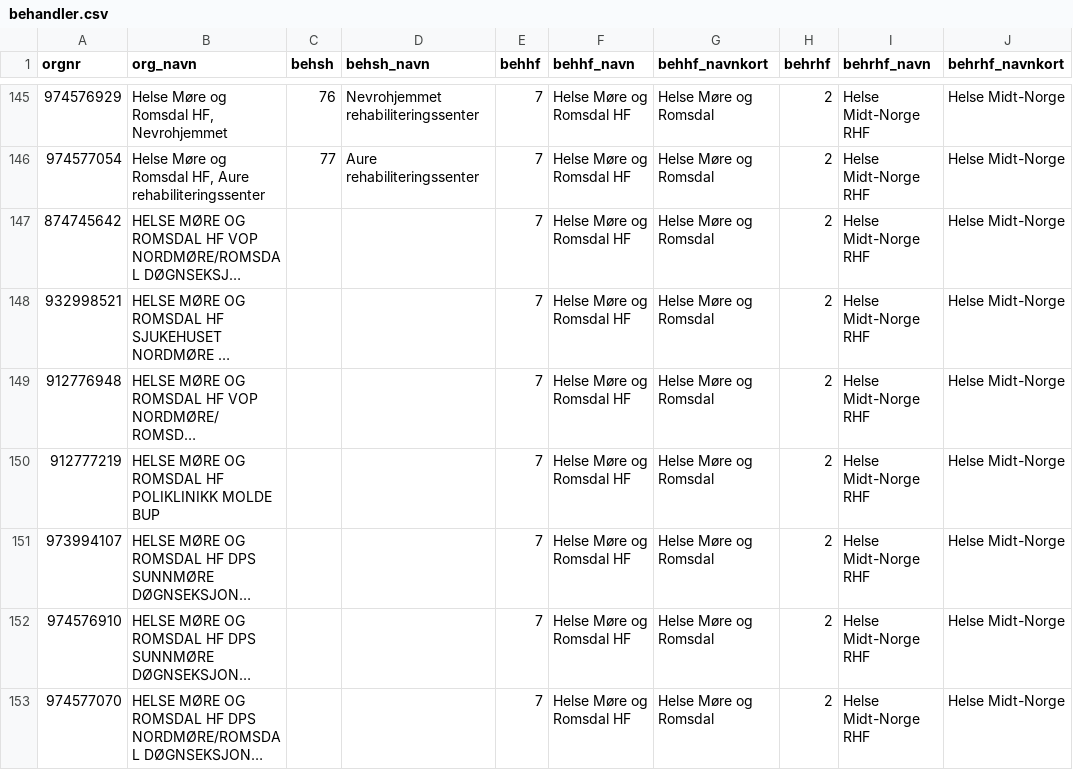
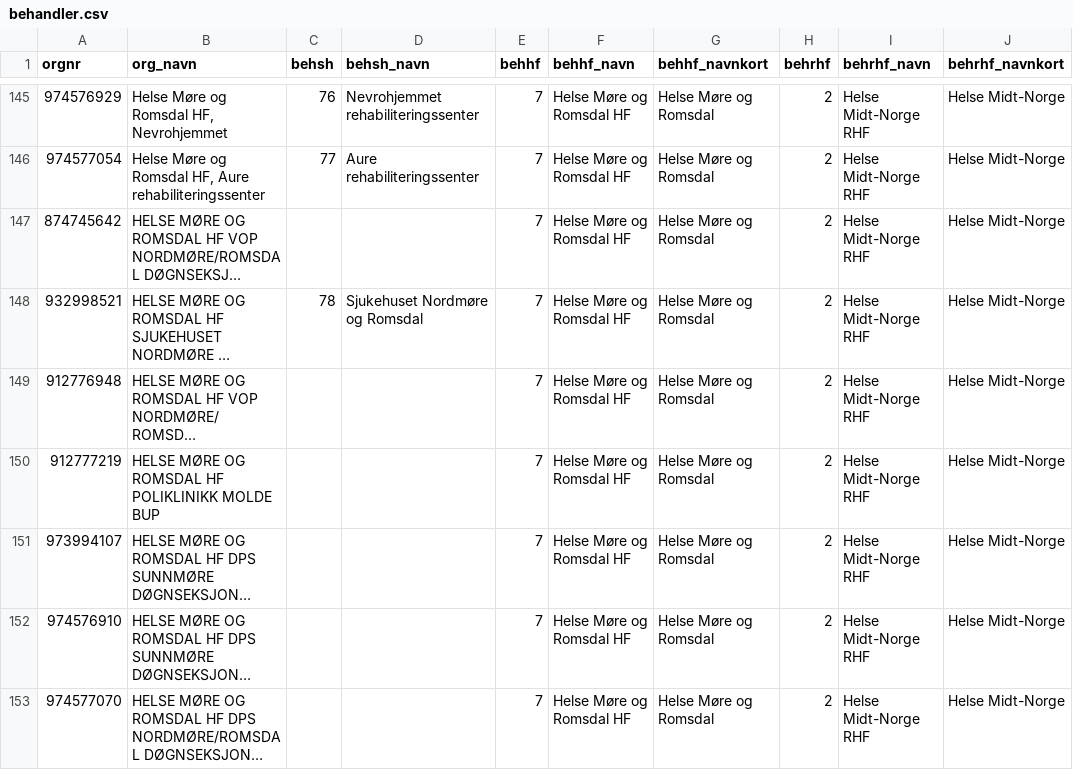
Before and after one commit to SKDE-Analyse/sas_codes, a CSV file: formater/behandler.csv, drawn as a sheet; only a part is shown, gaps mark what is left out; long unchanged cells end in …; the diff names each change by its address in the sheet, - before the commit and + after, or states it on an @@ line.

Commit message:
tildelt det nye sykehuset Nordmøre og Romsdal et behsh

```diff
--- a/formater/behandler.csv
+++ b/formater/behandler.csv
-C148 (behsh): (empty)
+C148 (behsh): 78
-D148 (behsh_navn): (empty)
+D148 (behsh_navn): Sjukehuset Nordmøre og Romsdal
```
